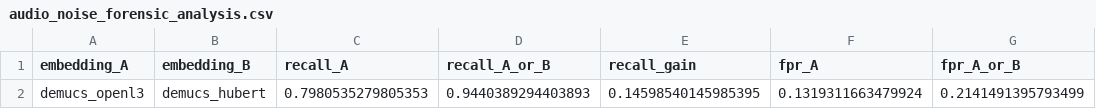
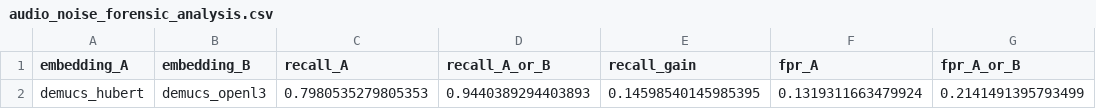
Before and after one commit to sashajh2/itau-group4, a CSV file: results/audio_noise/audio_noise_forensic_analysis.csv, drawn as a sheet; only a part is shown; the diff names each change by its address in the sheet, - before the commit and + after, or states it on an @@ line.

Commit message:
added voicefixer and rnnoise embeddings + labels

```diff
--- a/results/audio_noise/audio_noise_forensic_analysis.csv
+++ b/results/audio_noise/audio_noise_forensic_analysis.csv
-A2 (embedding_A): demucs_openl3
+A2 (embedding_A): demucs_hubert
-B2 (embedding_B): demucs_hubert
+B2 (embedding_B): demucs_openl3
```
Also changed, not shown: results/audio_noise/audio_noise_linear_probe_probs.csv, results/audio_noise/audio_noise_linear_probe_results.csv, 10 other files.
